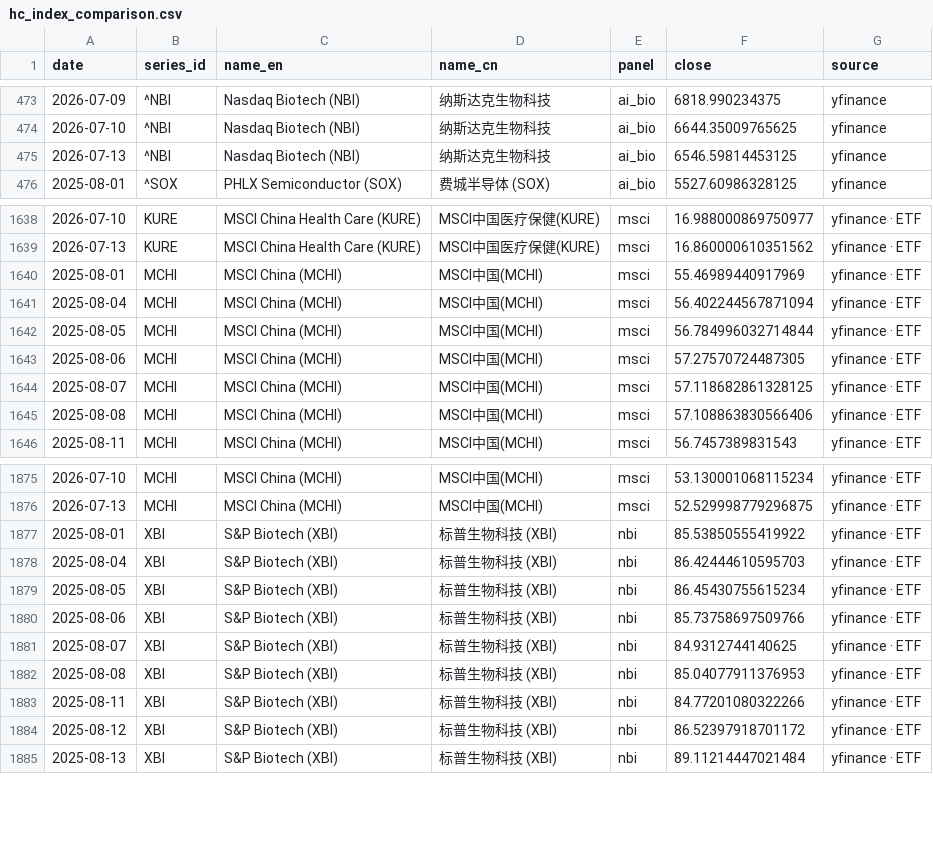
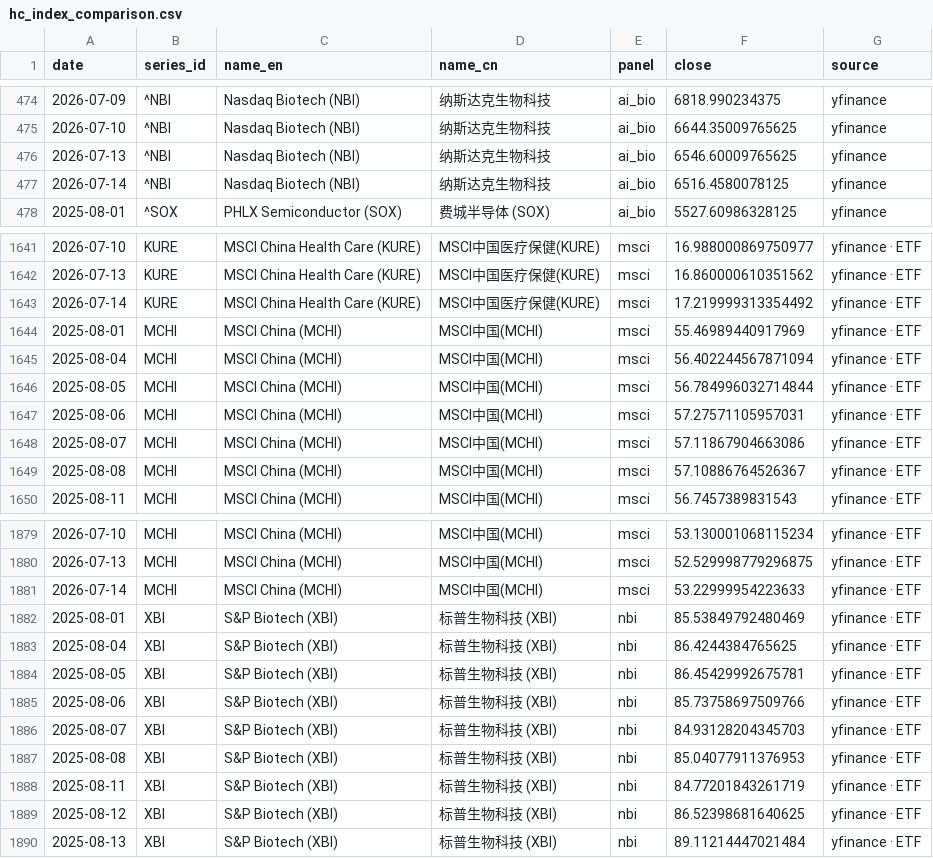
Before and after one commit to chenhongdao2-blip/invest-dashboard, a CSV file: data/external/hc_index_comparison.csv, drawn as a sheet; only a part is shown, gaps mark what is left out; the diff covers the shown part only.

Commit message:
data: public market refresh 2026-07-14 [skip ci]

```diff
--- a/data/external/hc_index_comparison.csv
+++ b/data/external/hc_index_comparison.csv
@@ -474,3 +475,4 @@ date,series_id,name_en,name_cn,panel,close,source
 2026-07-10,^NBI,Nasdaq Biotech (NBI),纳斯达克生物科技,ai_bio,6644.35009765625,yfinance
-2026-07-13,^NBI,Nasdaq Biotech (NBI),纳斯达克生物科技,ai_bio,6546.59814453125,yfinance
+2026-07-13,^NBI,Nasdaq Biotech (NBI),纳斯达克生物科技,ai_bio,6546.60009765625,yfinance
+2026-07-14,^NBI,Nasdaq Biotech (NBI),纳斯达克生物科技,ai_bio,6516.4580078125,yfinance
 2025-08-01,^SOX,PHLX Semiconductor (SOX),费城半导体 (SOX),ai_bio,5527.60986328125,yfinance
@@ -1639,2 +1642,3 @@ date,series_id,name_en,name_cn,panel,close,source
 2026-07-13,KURE,MSCI China Health Care (KURE),MSCI中国医疗保健(KURE),msci,16.860000610351562,yfinance · ETF
+2026-07-14,KURE,MSCI China Health Care (KURE),MSCI中国医疗保健(KURE),msci,17.219999313354492,yfinance · ETF
 2025-08-01,MCHI,MSCI China (MCHI),MSCI中国(MCHI),msci,55.46989440917969,yfinance · ETF
@@ -1642,5 +1646,5 @@ date,series_id,name_en,name_cn,panel,close,source
 2025-08-05,MCHI,MSCI China (MCHI),MSCI中国(MCHI),msci,56.784996032714844,yfinance · ETF
-2025-08-06,MCHI,MSCI China (MCHI),MSCI中国(MCHI),msci,57.27570724487305,yfinance · ETF
-2025-08-07,MCHI,MSCI China (MCHI),MSCI中国(MCHI),msci,57.118682861328125,yfinance · ETF
-2025-08-08,MCHI,MSCI China (MCHI),MSCI中国(MCHI),msci,57.108863830566406,yfinance · ETF
+2025-08-06,MCHI,MSCI China (MCHI),MSCI中国(MCHI),msci,57.27571105957031,yfinance · ETF
+2025-08-07,MCHI,MSCI China (MCHI),MSCI中国(MCHI),msci,57.11867904663086,yfinance · ETF
+2025-08-08,MCHI,MSCI China (MCHI),MSCI中国(MCHI),msci,57.10886764526367,yfinance · ETF
 2025-08-11,MCHI,MSCI China (MCHI),MSCI中国(MCHI),msci,56.7457389831543,yfinance · ETF
@@ -1876,10 +1880,11 @@ date,series_id,name_en,name_cn,panel,close,source
 2026-07-13,MCHI,MSCI China (MCHI),MSCI中国(MCHI),msci,52.529998779296875,yfinance · ETF
-2025-08-01,XBI,S&P Biotech (XBI),标普生物科技 (XBI),nbi,85.53850555419922,yfinance · ETF
-2025-08-04,XBI,S&P Biotech (XBI),标普生物科技 (XBI),nbi,86.42444610595703,yfinance · ETF
-2025-08-05,XBI,S&P Biotech (XBI),标普生物科技 (XBI),nbi,86.45430755615234,yfinance · ETF
+2026-07-14,MCHI,MSCI China (MCHI),MSCI中国(MCHI),msci,53.22999954223633,yfinance · ETF
+2025-08-01,XBI,S&P Biotech (XBI),标普生物科技 (XBI),nbi,85.53849792480469,yfinance · ETF
+2025-08-04,XBI,S&P Biotech (XBI),标普生物科技 (XBI),nbi,86.4244384765625,yfinance · ETF
+2025-08-05,XBI,S&P Biotech (XBI),标普生物科技 (XBI),nbi,86.45429992675781,yfinance · ETF
 2025-08-06,XBI,S&P Biotech (XBI),标普生物科技 (XBI),nbi,85.73758697509766,yfinance · ETF
-2025-08-07,XBI,S&P Biotech (XBI),标普生物科技 (XBI),nbi,84.9312744140625,yfinance · ETF
+2025-08-07,XBI,S&P Biotech (XBI),标普生物科技 (XBI),nbi,84.93128204345703,yfinance · ETF
 2025-08-08,XBI,S&P Biotech (XBI),标普生物科技 (XBI),nbi,85.04077911376953,yfinance · ETF
-2025-08-11,XBI,S&P Biotech (XBI),标普生物科技 (XBI),nbi,84.77201080322266,yfinance · ETF
-2025-08-12,XBI,S&P Biotech (XBI),标普生物科技 (XBI),nbi,86.52397918701172,yfinance · ETF
+2025-08-11,XBI,S&P Biotech (XBI),标普生物科技 (XBI),nbi,84.77201843261719,yfinance · ETF
+2025-08-12,XBI,S&P Biotech (XBI),标普生物科技 (XBI),nbi,86.52398681640625,yfinance · ETF
 2025-08-13,XBI,S&P Biotech (XBI),标普生物科技 (XBI),nbi,89.11214447021484,yfinance · ETF
```
Also changed, not shown: 6 added rows and 50 edited cells elsewhere in this file, 3 other files.
